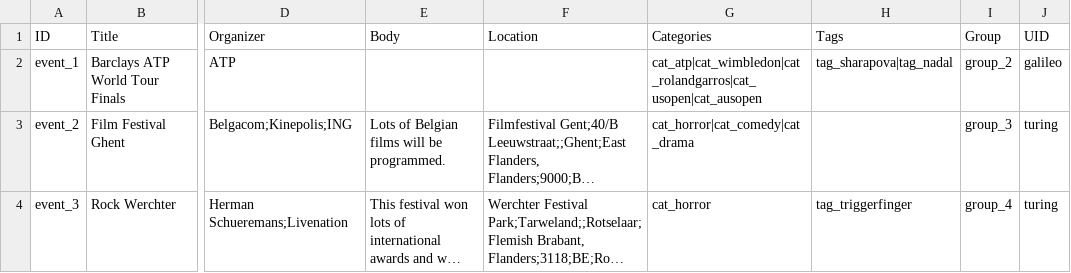
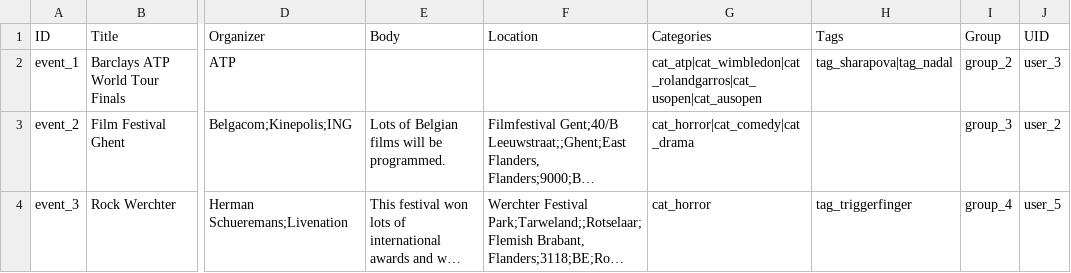
Before and after one commit to capacity4dev/capacity4more, a CSV file: capacity4more/modules/c4m/demo/c4m_demo_content/csv/node/event.csv, drawn as a sheet; only a part is shown, gaps mark what is left out; long unchanged cells end in …; the diff names each change by its address in the sheet, - before the commit and + after, or states it on an @@ line.

Commit message:
Fixed groups. csvColumns defined in subclass

```diff
--- a/capacity4more/modules/c4m/demo/c4m_demo_content/csv/node/event.csv
+++ b/capacity4more/modules/c4m/demo/c4m_demo_content/csv/node/event.csv
-J2 (UID): galileo
+J2 (UID): user_3
-J3 (UID): turing
+J3 (UID): user_2
-J4 (UID): turing
+J4 (UID): user_5
```
Also changed, not shown: capacity4more/modules/c4m/demo/c4m_demo_content/csv/node/group.csv, 2 other files.
